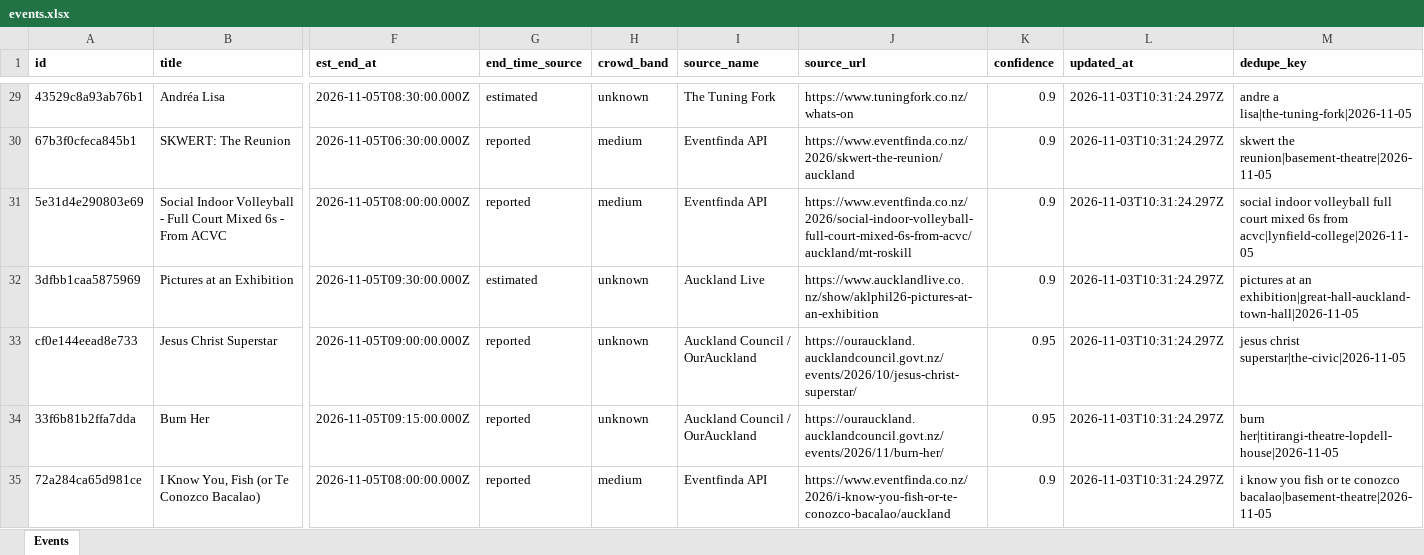
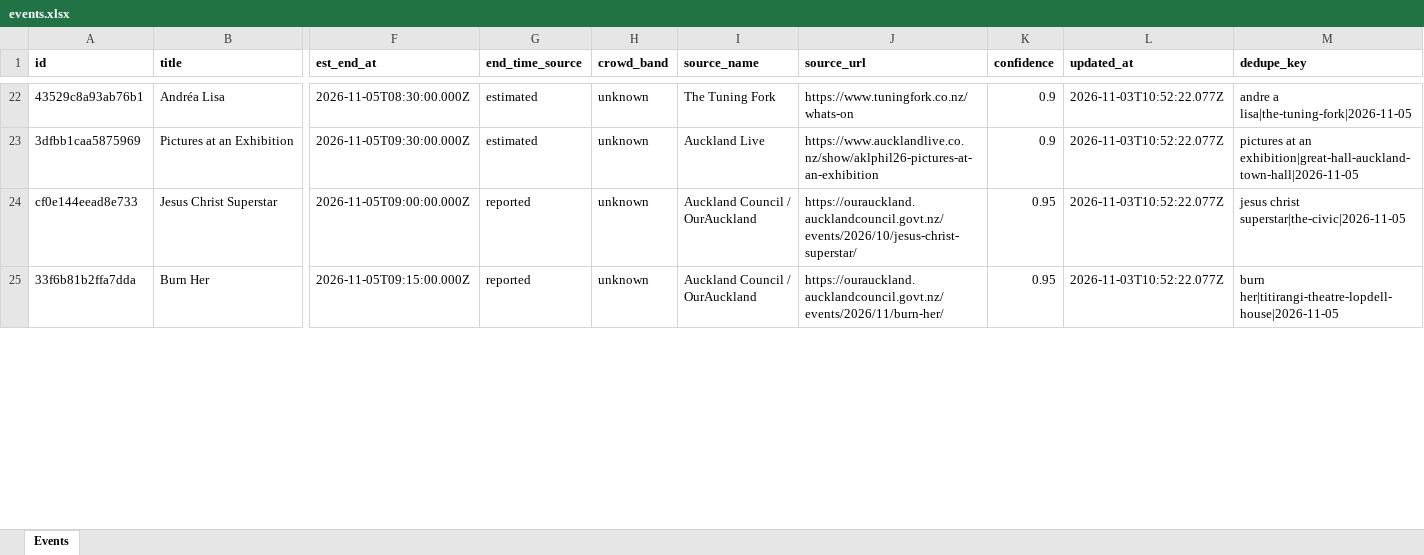
Before and after one commit to sreza756742/crowdroute, an Excel workbook: data/events.xlsx, sheet Events, drawn as a sheet; only a part is shown, gaps mark what is left out; values as stored, in another font and other column widths than the file's, no borders; removed rows and columns are numbered as before the commit, all else as after; rows hold the shown columns only; the diff covers the shown part only; the diff names each change by its address in the sheet, - before the commit and + after, or states it on an @@ line.

```diff
--- a/data/events.xlsx (sheet Events)
+++ b/data/events.xlsx (sheet Events)
-L22 (updated_at): 2026-11-03T10:31:24.297Z
+L22 (updated_at): 2026-11-03T10:52:22.077Z
-row 30: 67b3f0cfeca845b1 | SKWERT: The Reunion | 2026-11-05T06:30:00.000Z | reported | medium | Eventfinda API | https://www.eventfinda.co.nz/2026/skwert-the-reunion/auckland | 0.9 | 2026-11-03T10:31:24.297Z | skwert the reunion|basement-theatre|2026-11-05
-row 31: 5e31d4e290803e69 | Social Indoor Volleyball - Full Court Mixed 6s - From ACVC | 2026-11-05T08:00:00.000Z | reported | medium | Eventfinda API | https://www.eventfinda.co.nz/2026/social-indoor-volleyball-full-court-mixed-6s-from-acvc/auckland/mt-roskill | 0.9 | 2026-11-03T10:31:24.297Z | social indoor volleyball full court mixed 6s from acvc|lynfield-college|2026-11-05
-L23:L25 (updated_at): 2026-11-03T10:31:24.297Z
+L23:L25 (updated_at): 2026-11-03T10:52:22.077Z
-row 35: 72a284ca65d981ce | I Know You, Fish (or Te Conozco Bacalao) | 2026-11-05T08:00:00.000Z | reported | medium | Eventfinda API | https://www.eventfinda.co.nz/2026/i-know-you-fish-or-te-conozco-bacalao/auckland | 0.9 | 2026-11-03T10:31:24.297Z | i know you fish or te conozco bacalao|basement-theatre|2026-11-05
```
Also changed, not shown: 35 removed rows and 63 edited cells elsewhere in this sheet, 4 other files.
